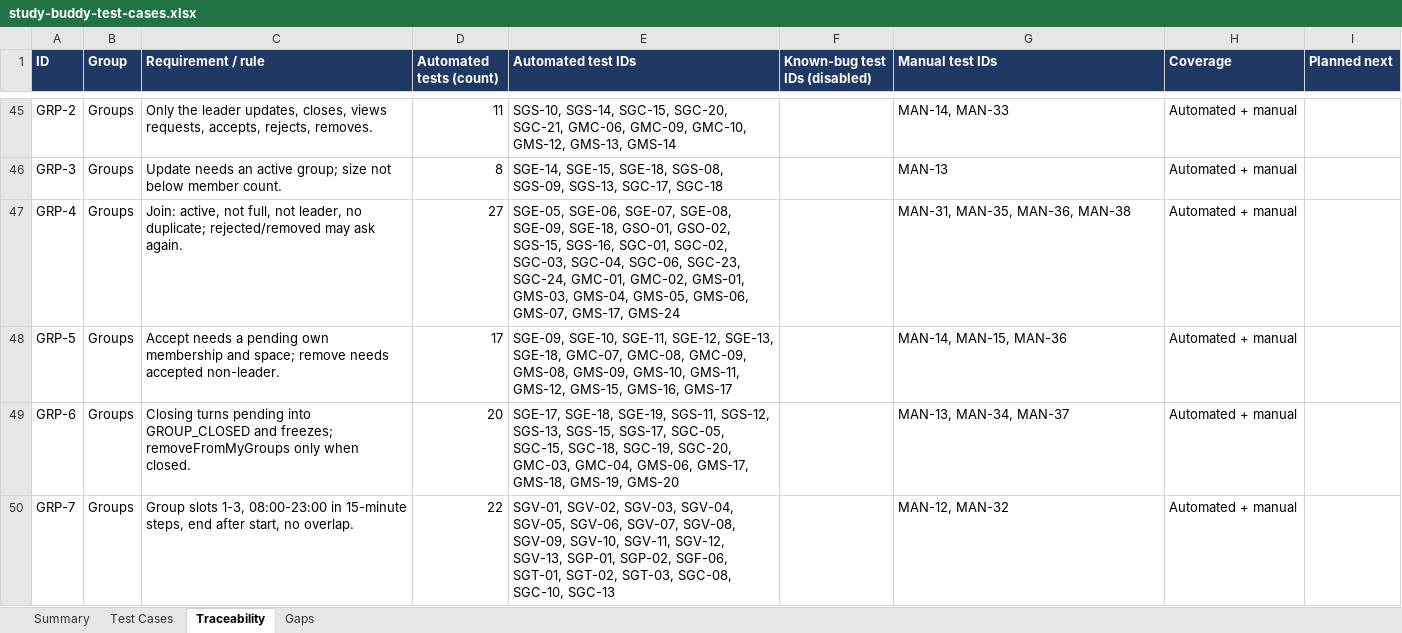
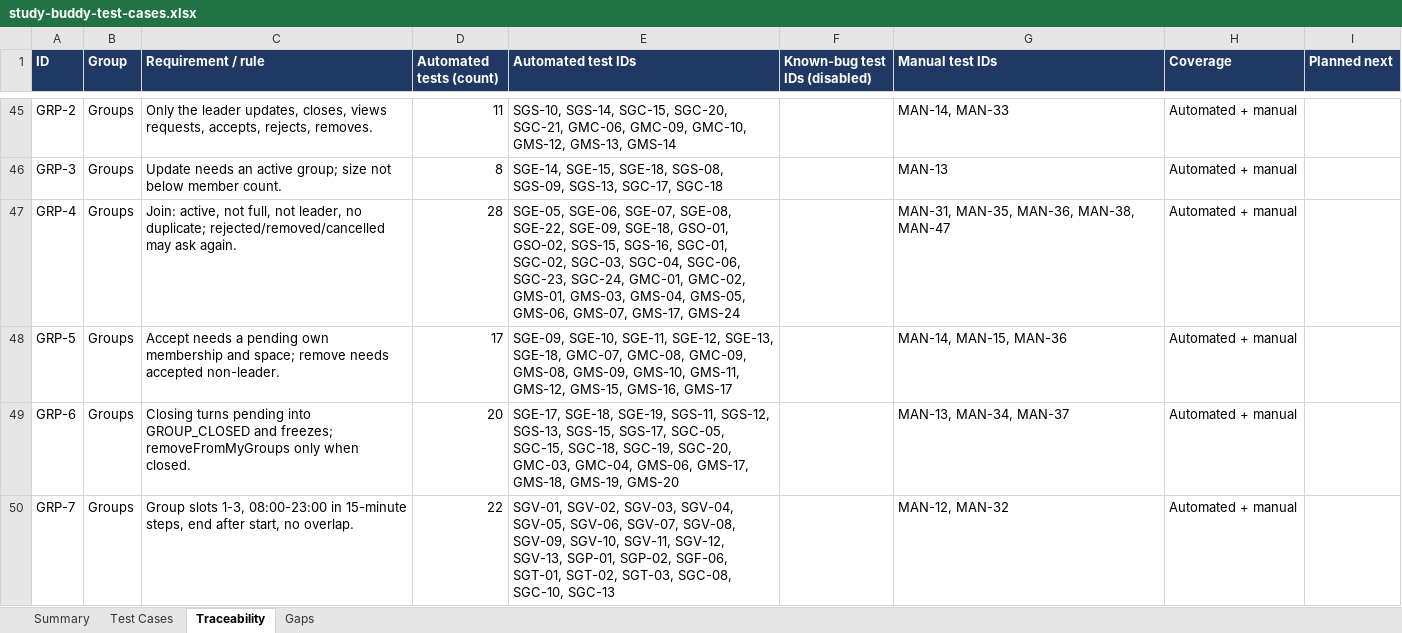
Before and after one commit to bryanlimwh/IS442-OOP-G2T5, an Excel workbook: docs/test-cases/study-buddy-test-cases.xlsx, sheet Traceability, drawn as a sheet; only a part is shown, gaps mark what is left out; values as stored, in another font and other column widths than the file's, no borders; the diff covers the shown part only; the diff names each change by its address in the sheet, - before the commit and + after, or states it on an @@ line.

Commit message:
Let students cancel a study group join request that is still waiting (GRP-8)
- Add MembershipStatus.CANCELLED; GroupMembership.cancel() moves PENDING -> CANCELLED and is only reachable through StudyGroup.cancelRequest(student), which finds the student's own row
- Accept/Reject on a cancelled request now says "The student has cancelled this request" instead of "already answered"
- A cancelled student can ask again (reRequest accepts CANCELLED); ViewerRole maps CANCELLED to NONE, so the group page shows a plain "Request to join" with no declined/removed message, and the request is not listed under "Declined or removed"
- GroupMembershipService.cancelRequest and POST /groups/{id}/cancel-request (STUDENT only); backToMyGroups keeps the student on My groups, from=mine keeps the group page's back link
- New fragment cancel-join-request.html (button + confirm popover), used on the group page for a pending student and on each waiting card on My groups (not on cards whose group closed)
- Tests: StudyGroupTest (3), GroupMembershipServiceTest (2), GroupMembershipControllerTest (2), StudyGroupControllerTest (2); route added to SecurityConfigTest matrix and to the email-ignored / refused-request checks
- docs: GRP-8 in requirements.md (GRP-4 updated), workbook descriptions, manual case MAN-47, new test IDs, workbook rebuilt

Verified: ./mvnw clean test, 722 run, 0 failed. Ran the app: as Farhan Ismail cancelled the seeded IS442 OOP Exam Prep request from My groups, saw the success message, card gone, plain Request to join on the group page, a second cancel refused with its message, leader's Manage members lists only Jasmine Teo, and asking again works with Cancel request shown.

Not touched: seeders (no seeded CANCELLED row needed; the in-memory database is rebuilt on each start, so no migration).

```diff
--- a/docs/test-cases/study-buddy-test-cases.xlsx (sheet Traceability)
+++ b/docs/test-cases/study-buddy-test-cases.xlsx (sheet Traceability)
-C47 (Requirement / rule): …no duplicate; rejected/removed may ask…
+C47 (Requirement / rule): …no duplicate; rejected/removed/cancelled may ask…
-D47 (Automated tests (count)): 27
+D47 (Automated tests (count)): 28
-E47 (Automated test IDs): …SGE-07, SGE-08, SGE-09, SGE-18,…
+E47 (Automated test IDs): …SGE-07, SGE-08, SGE-22, SGE-09, SGE-18,…
-G47 (Manual test IDs): MAN-31, MAN-35, MAN-36, MAN-38
+G47 (Manual test IDs): MAN-31, MAN-35, MAN-36, MAN-38, MAN-47
```
Also changed, not shown: 1 added row and 1 edited cell elsewhere in this sheet, sheet Test Cases, sheet Summary, 17 other files.
